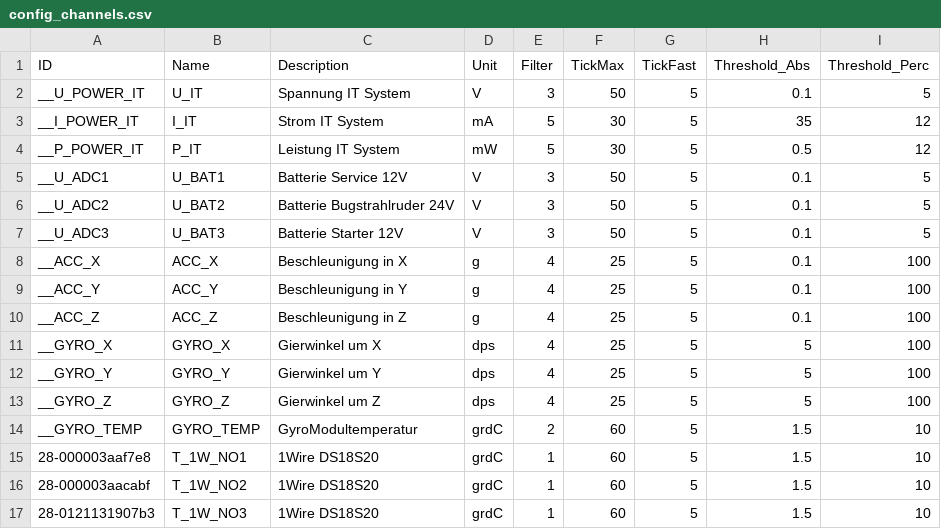
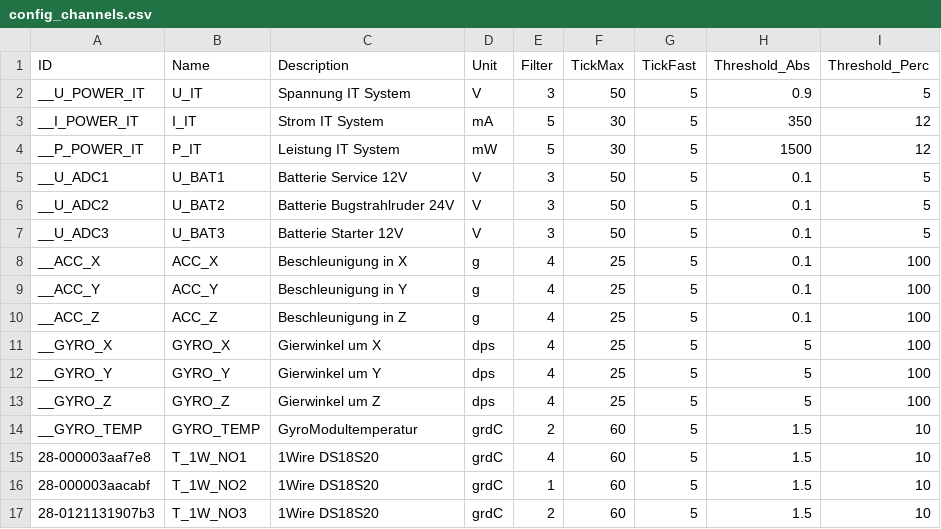
Before and after one commit to matthias-mw/tatooinePi, a CSV file: tatooine_monitor/config_channels.csv, drawn as a sheet.

```diff
--- a/tatooine_monitor/config_channels.csv
+++ b/tatooine_monitor/config_channels.csv
@@ -1,5 +1,5 @@
 ID,Name,Description,Unit,Filter,TickMax,TickFast,Threshold_Abs,Threshold_Perc
-__U_POWER_IT,U_IT,Spannung IT System,V,3,50,5,0.1,5
-__I_POWER_IT,I_IT,Strom IT System,mA,5,30,5,35,12
-__P_POWER_IT,P_IT,Leistung IT System,mW,5,30,5,0.5,12
+__U_POWER_IT,U_IT,Spannung IT System,V,3,50,5,0.9,5
+__I_POWER_IT,I_IT,Strom IT System,mA,5,30,5,350,12
+__P_POWER_IT,P_IT,Leistung IT System,mW,5,30,5,1500,12
 __U_ADC1,U_BAT1,Batterie Service 12V,V,3,50,5,0.1,5
@@ -14,4 +14,4 @@ __GYRO_Z,GYRO_Z,Gierwinkel um Z,dps,4,25,5,5,100
 __GYRO_TEMP,GYRO_TEMP,GyroModultemperatur,grdC,2,60,5,1.5,10
-28-000003aaf7e8,T_1W_NO1,1Wire DS18S20,grdC,1,60,5,1.5,10
+28-000003aaf7e8,T_1W_NO1,1Wire DS18S20,grdC,4,60,5,1.5,10
 28-000003aacabf,T_1W_NO2,1Wire DS18S20,grdC,1,60,5,1.5,10
-28-0121131907b3,T_1W_NO3,1Wire DS18S20,grdC,1,60,5,1.5,10
+28-0121131907b3,T_1W_NO3,1Wire DS18S20,grdC,2,60,5,1.5,10
```
Also changed, not shown: 5 other files.
